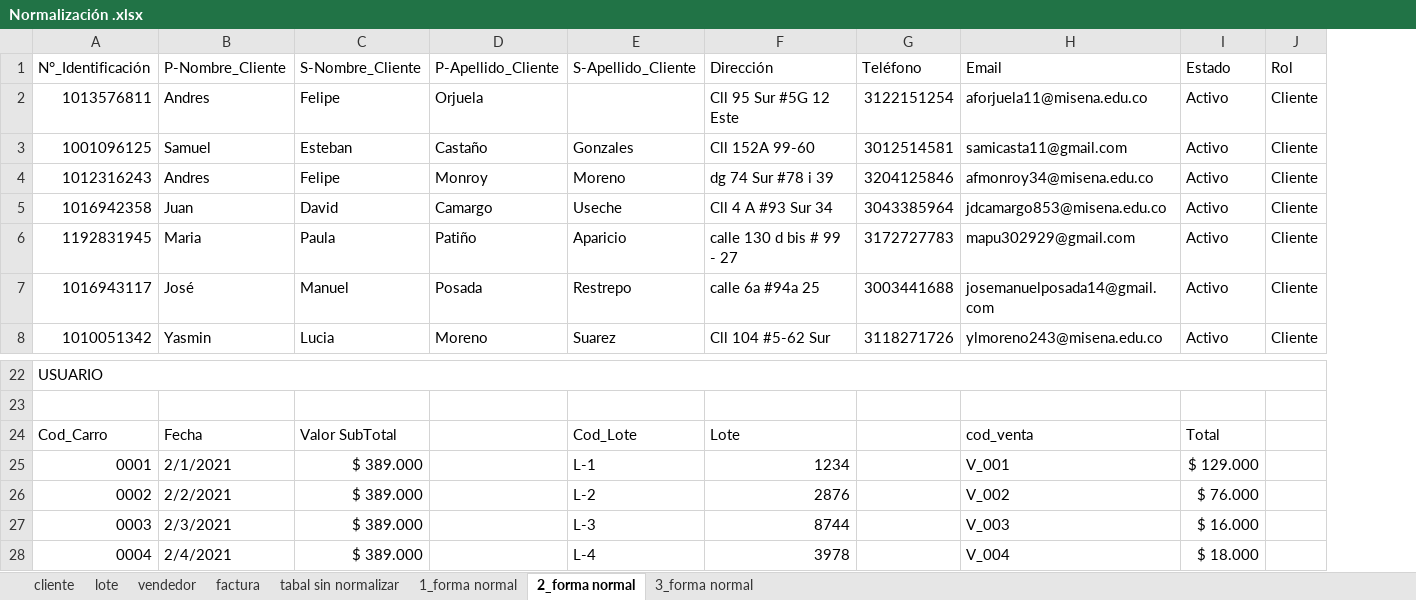
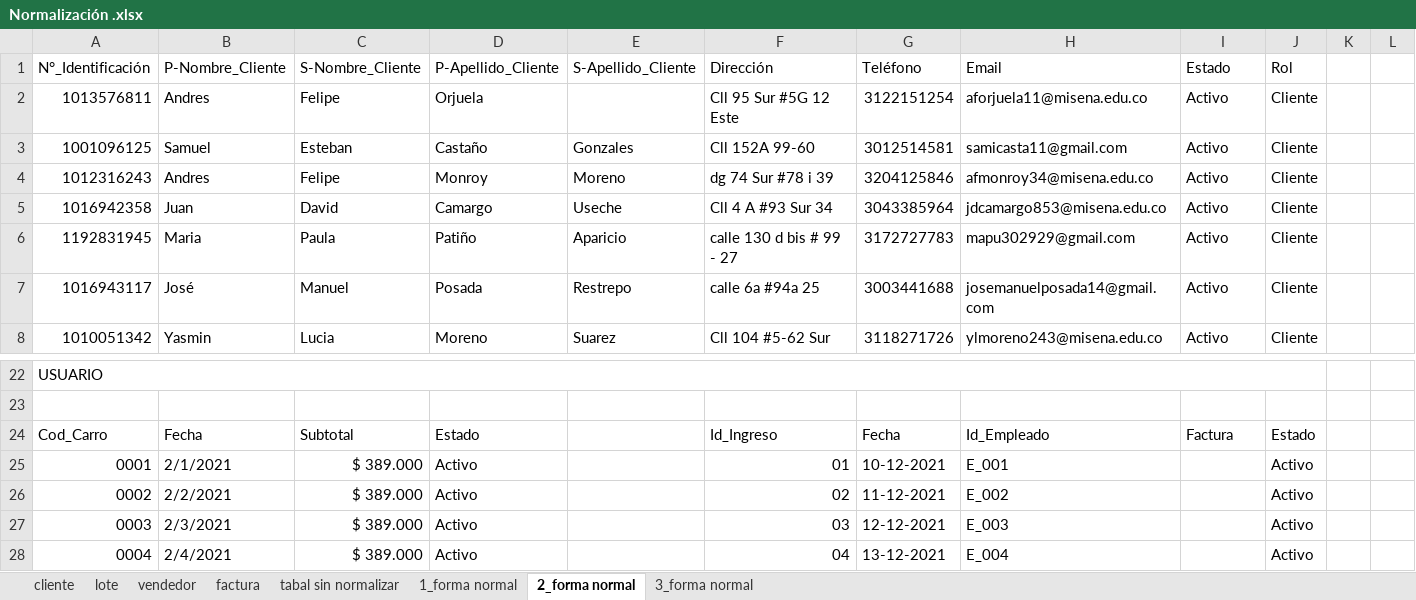
Before and after one commit to FarmiFarmacy/farmifarmacy1.0, an Excel workbook: Primer_Trimestres/Nomalizacion/correccion/Normalización .xlsx, sheet 2_forma normal, drawn as a sheet; only a part is shown, gaps mark what is left out; values as stored, in another font and other column widths than the file's, no cell formats; the diff covers the shown part only; the diff names each change by its address in the sheet, - before the commit and + after, or states it on an @@ line.

```diff
--- a/Primer_Trimestres/Nomalizacion/correccion/Normalización .xlsx (sheet 2_forma normal)
+++ b/Primer_Trimestres/Nomalizacion/correccion/Normalización .xlsx (sheet 2_forma normal)
+column K, empty
+column L, empty
-C24: Valor SubTotal
+C24: Subtotal
-D24: (empty)
+D24: Estado
-E24: Cod_Lote
+E24: (empty)
-F24: Lote
+F24: Id_Ingreso
-G24: (empty)
+G24: Fecha
-H24: cod_venta
+H24: Id_Empleado
-I24: Total
+I24: Factura
-J24: (empty)
+J24: Estado
-D25:D28: (empty)
+D25:D28: Activo
-E25: L-1
+E25: (empty)
-F25: 1234
+F25: 01
-G25: (empty)
+G25: 10-12-2021
-H25: V_001
+H25: E_001
-I25: $ 129.000
+I25: (empty)
-J25:J28: (empty)
+J25:J28: Activo
-E26: L-2
+E26: (empty)
-F26: 2876
+F26: 02
-G26: (empty)
+G26: 11-12-2021
-H26: V_002
+H26: E_002
-I26: $ 76.000
+I26: (empty)
-E27: L-3
+E27: (empty)
-F27: 8744
+F27: 03
-G27: (empty)
+G27: 12-12-2021
-H27: V_003
+H27: E_003
-I27: $ 16.000
+I27: (empty)
-E28: L-4
+E28: (empty)
-F28: 3978
+F28: 04
-G28: (empty)
+G28: 13-12-2021
-H28: V_004
+H28: E_004
-I28: $ 18.000
+I28: (empty)
```
Also changed, not shown: 5 added rows, 5 removed rows, 101 edited cells and merged cells elsewhere in this sheet, sheet 3_forma normal, sheet lote, sheet 1_forma normal, sheet factura, cell formats, charts or pictures.
